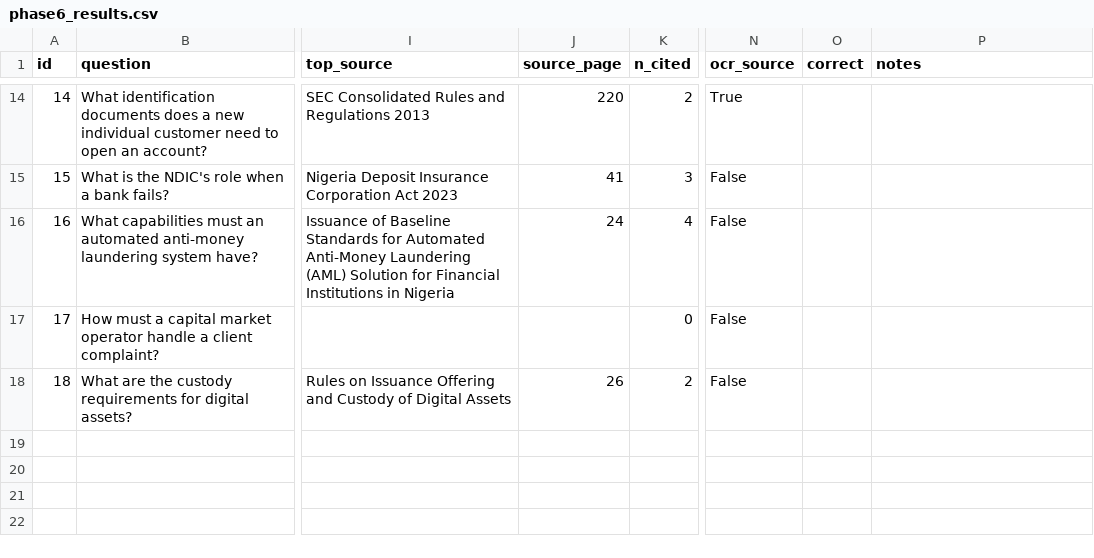
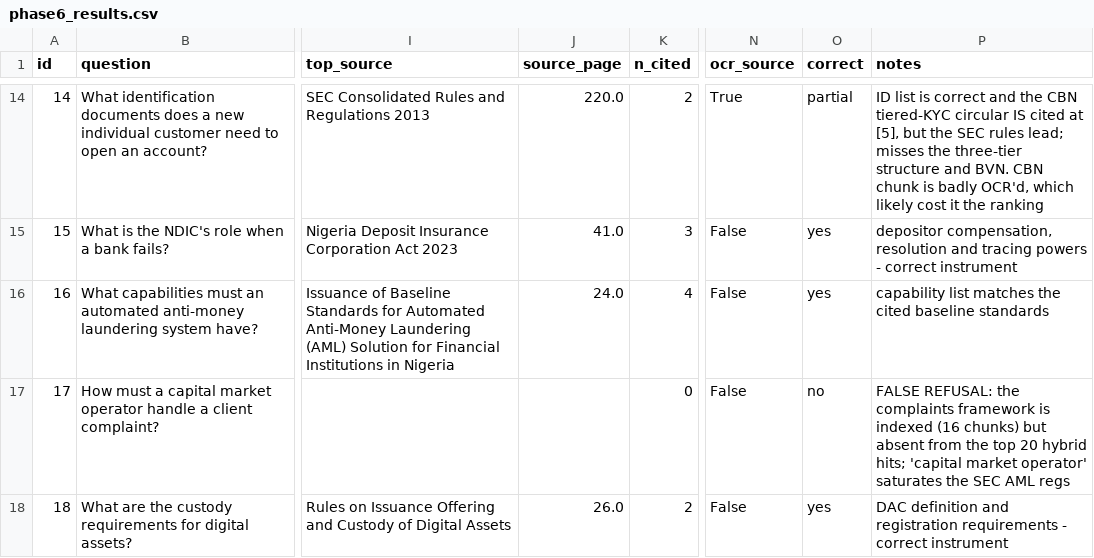
Before and after one commit to PhilixOkigbo/nigeria-reg-rag, a CSV file: data/phase6_results.csv, drawn as a sheet; only a part is shown, gaps mark what is left out; the diff covers the shown part only; the diff names each change by its address in the sheet, - before the commit and + after, or states it on an @@ line.

```diff
--- a/data/phase6_results.csv
+++ b/data/phase6_results.csv
-J14 (source_page): 220
+J14 (source_page): 220.0
-O14 (correct): (empty)
+O14 (correct): partial
-P14 (notes): (empty)
+P14 (notes): ID list is correct and the CBN tiered-KYC circular IS cited at [5], but the SEC rules lead; misses the three-tier structure and BVN. CBN chunk is badly OCR'd, which likely cost it the ranking
-J15 (source_page): 41
+J15 (source_page): 41.0
-O15:O16 (correct): (empty)
+O15:O16 (correct): yes
-P15 (notes): (empty)
+P15 (notes): depositor compensation, resolution and tracing powers - correct instrument
-J16 (source_page): 24
+J16 (source_page): 24.0
-P16 (notes): (empty)
+P16 (notes): capability list matches the cited baseline standards
-O17 (correct): (empty)
+O17 (correct): no
-P17 (notes): (empty)
+P17 (notes): FALSE REFUSAL: the complaints framework is indexed (16 chunks) but absent from the top 20 hybrid hits; 'capital market operator' saturates the SEC AML regs
-J18 (source_page): 26
+J18 (source_page): 26.0
-O18 (correct): (empty)
+O18 (correct): yes
-P18 (notes): (empty)
+P18 (notes): DAC definition and registration requirements - correct instrument
```
Also changed, not shown: 35 edited cells elsewhere in this file.
